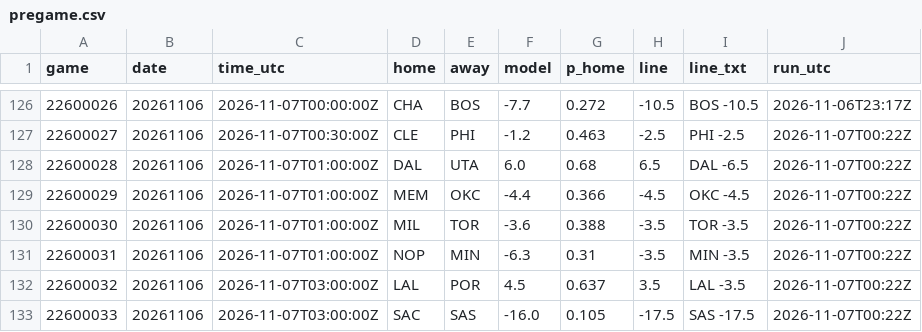
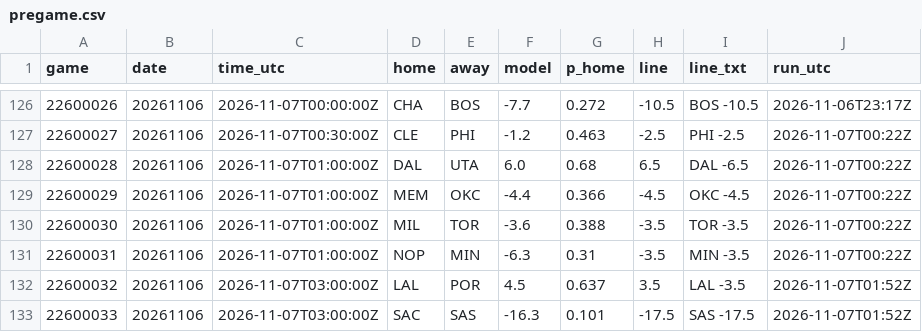
Before and after one commit to jvector26/JIMBO, a CSV file: live/2026/pregame.csv, drawn as a sheet; only a part is shown, gaps mark what is left out.

```diff
--- a/live/2026/pregame.csv
+++ b/live/2026/pregame.csv
@@ -131,3 +131,3 @@ game,date,time_utc,home,away,model,p_home,line,line_txt,run_utc
 22600031,20261106,2026-11-07T01:00:00Z,NOP,MIN,-6.3,0.31,-3.5,MIN -3.5,2026-11-07T00:22Z
-22600032,20261106,2026-11-07T03:00:00Z,LAL,POR,4.5,0.637,3.5,LAL -3.5,2026-11-07T00:22Z
-22600033,20261106,2026-11-07T03:00:00Z,SAC,SAS,-16.0,0.105,-17.5,SAS -17.5,2026-11-07T00:22Z
+22600032,20261106,2026-11-07T03:00:00Z,LAL,POR,4.5,0.637,3.5,LAL -3.5,2026-11-07T01:52Z
+22600033,20261106,2026-11-07T03:00:00Z,SAC,SAS,-16.3,0.101,-17.5,SAS -17.5,2026-11-07T01:52Z
```
Also changed, not shown: live/2026/injuries.csv, live/2026/schedule.csv, 4 other files.
